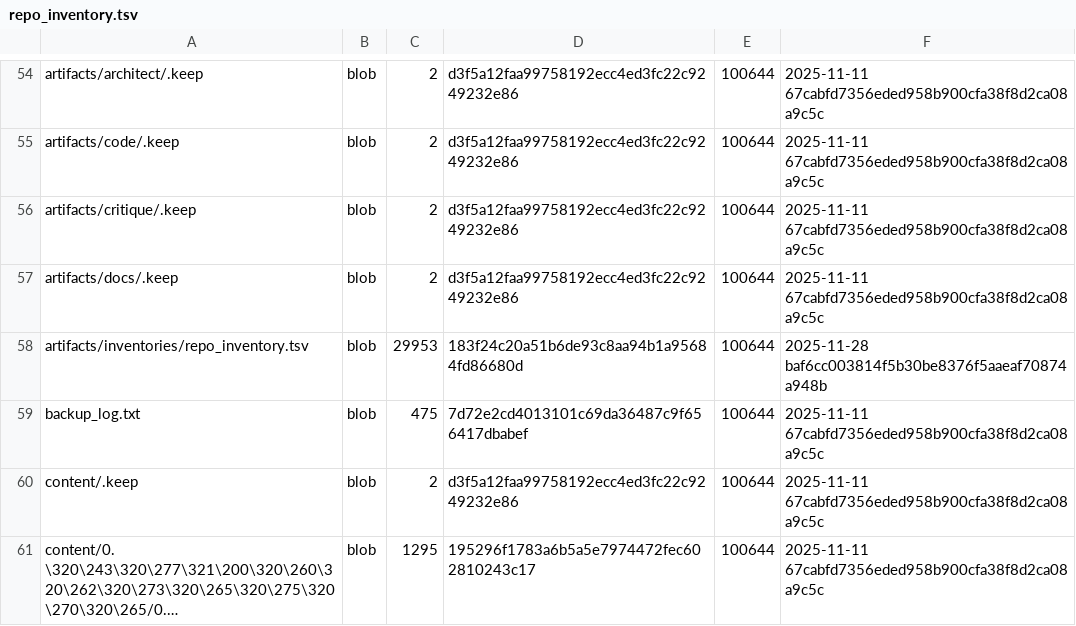
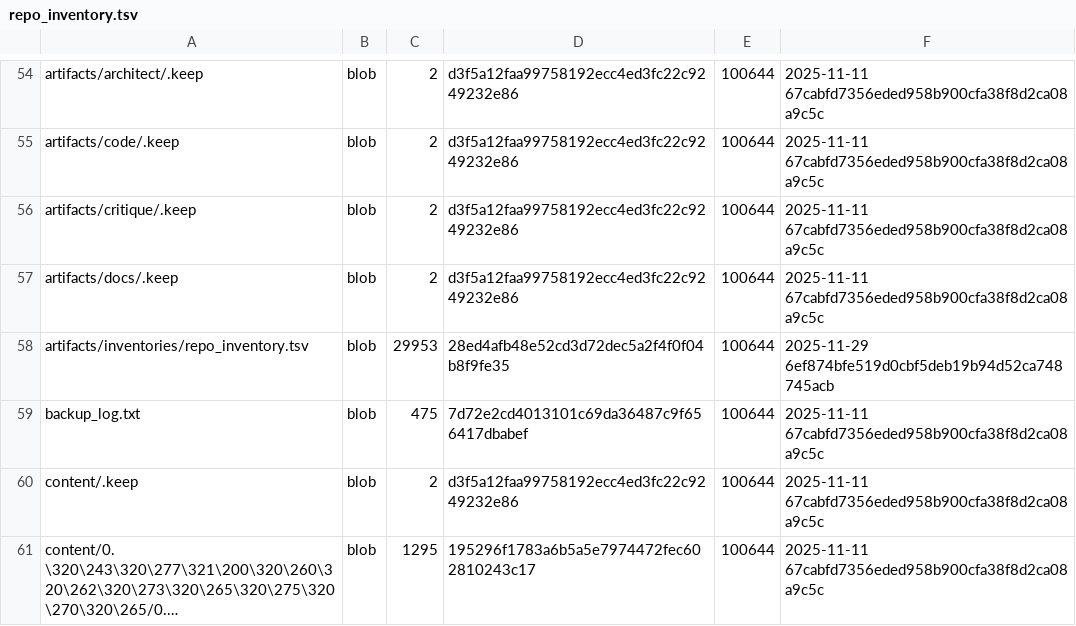
Before and after one commit to TserenTserenov/DS-ecosystem-development, a TSV file: artifacts/inventories/repo_inventory.tsv, drawn as a sheet; only a part is shown, gaps mark what is left out; long unchanged cells end in ….

Commit message:
chore: add repo inventory

```diff
--- a/artifacts/inventories/repo_inventory.tsv
+++ b/artifacts/inventories/repo_inventory.tsv
@@ -57,3 +57,3 @@ artifacts/critique/.keep	blob	2	d3f5a12faa99758192ecc4ed3fc22c9249232e86	100644
 artifacts/docs/.keep	blob	2	d3f5a12faa99758192ecc4ed3fc22c9249232e86	100644	2025-11-11 67cabfd7356eded958b900cfa38f8d2ca08a9c5c
-artifacts/inventories/repo_inventory.tsv	blob	29953	183f24c20a51b6de93c8aa94b1a95684fd86680d	100644	2025-11-28 baf6cc003814f5b30be8376f5aaeaf70874a948b
+artifacts/inventories/repo_inventory.tsv	blob	29953	28ed4afb48e52cd3d72dec5a2f4f0f04b8f9fe35	100644	2025-11-29 6ef874bfe519d0cbf5deb19b94d52ca748745acb
 backup_log.txt	blob	475	7d72e2cd4013101c69da36487c9f656417dbabef	100644	2025-11-11 67cabfd7356eded958b900cfa38f8d2ca08a9c5c
```
